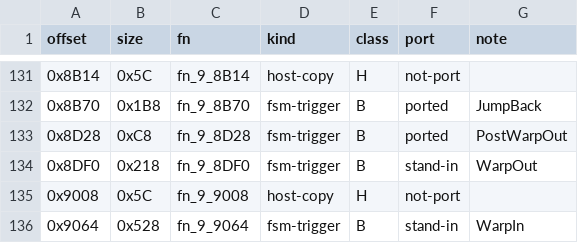
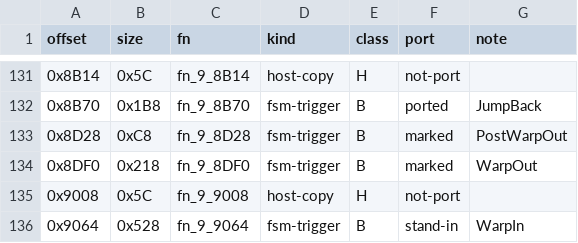
Before and after one commit to NitrosGits/MetroidPrime2Port-DSU, a TSV file: docs/module-analysis/CommandoPirate_functions.tsv, drawn as a sheet; only a part is shown, gaps mark what is left out.

Commit message:
port: the CommandoPirate's WarpOut state, and the WarpOut markers
fn_9_8DF0 (the WarpOut state, 0x218) is ported: the activate (the animation
state goes "ready", the module's state word at guest this+0x920 becomes 1,
the 0x40 bit of the byte at guest this+0xC65 is cleared and the cover point
is released), the update (the generate command when the animation state lets
it through - the type 1, the id -1 - and the fade that follows it: the kept
remaining time at guest this+0xC58, the clamped ratio and the alpha byte at
guest this+0x44F) and the deactivate.

The guest writes the low byte of the float's bits into the alpha byte (it
puts the float on the stack and reads its low byte), so the port reproduces
the bit pun.

Both the WarpOut state and the PostWarpOut state are marked now: one area 59
boot (the driver tools/drivers/commandopirate_warpout.py) runs every arm of
the WarpOut but its epsilon guard, and the PostWarpOut's deactivate message.
The two arms that did not run are dead on the shipped data: the guard's value
(guest this+0xC58) is written by the WarpOut's own fade start and nowhere
else, and the PostWarpOut's delete request needs the 0x10 bit of the byte at
guest this+0xC63, which only the module's warp-out helper writes - and that
helper is behind the block's flag at guest this+0x91D, which none of the
nine shipped CommandoPirate placements has (the scan of every CMDO in the
disc). The same flag keeps the kSM_Activate case from setting the 0x20 bit,
so the PostWarpOut's message always goes out.

```diff
--- a/docs/module-analysis/CommandoPirate_functions.tsv
+++ b/docs/module-analysis/CommandoPirate_functions.tsv
@@ -132,4 +132,4 @@ offset	size	fn	kind	class	port	note
 0x8B70	0x1B8	fn_9_8B70	fsm-trigger	B	ported	JumpBack
-0x8D28	0xC8	fn_9_8D28	fsm-trigger	B	ported	PostWarpOut
-0x8DF0	0x218	fn_9_8DF0	fsm-trigger	B	stand-in	WarpOut
+0x8D28	0xC8	fn_9_8D28	fsm-trigger	B	marked	PostWarpOut
+0x8DF0	0x218	fn_9_8DF0	fsm-trigger	B	marked	WarpOut
 0x9008	0x5C	fn_9_9008	host-copy	H	not-port	
```
Also changed, not shown: 4 other files.
